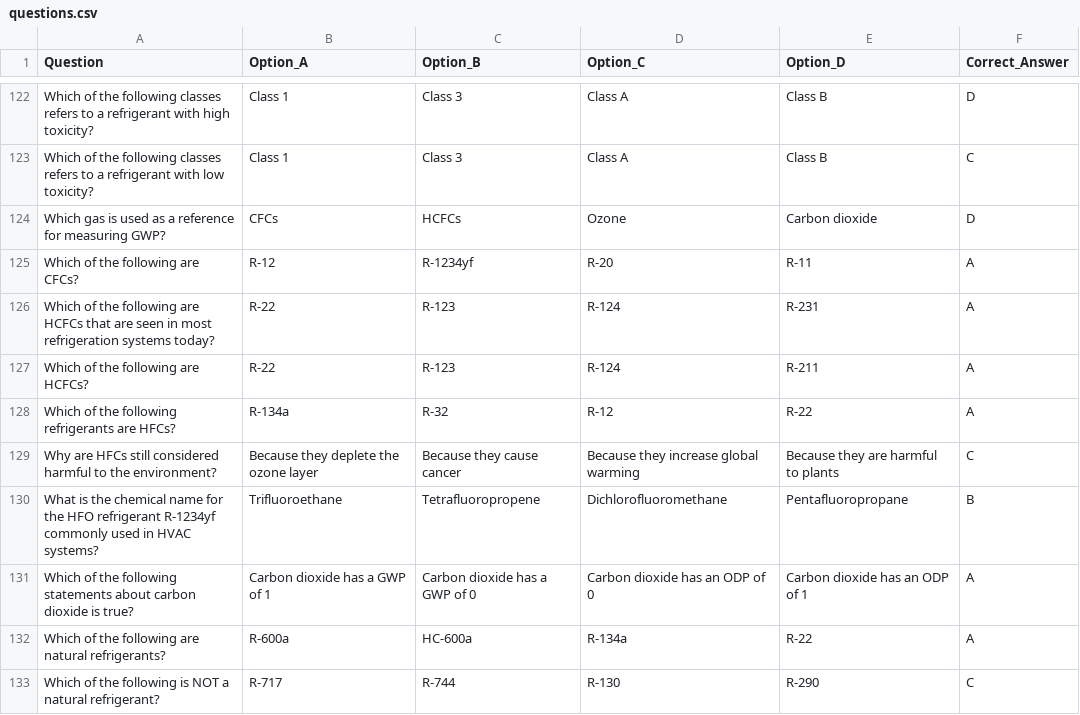
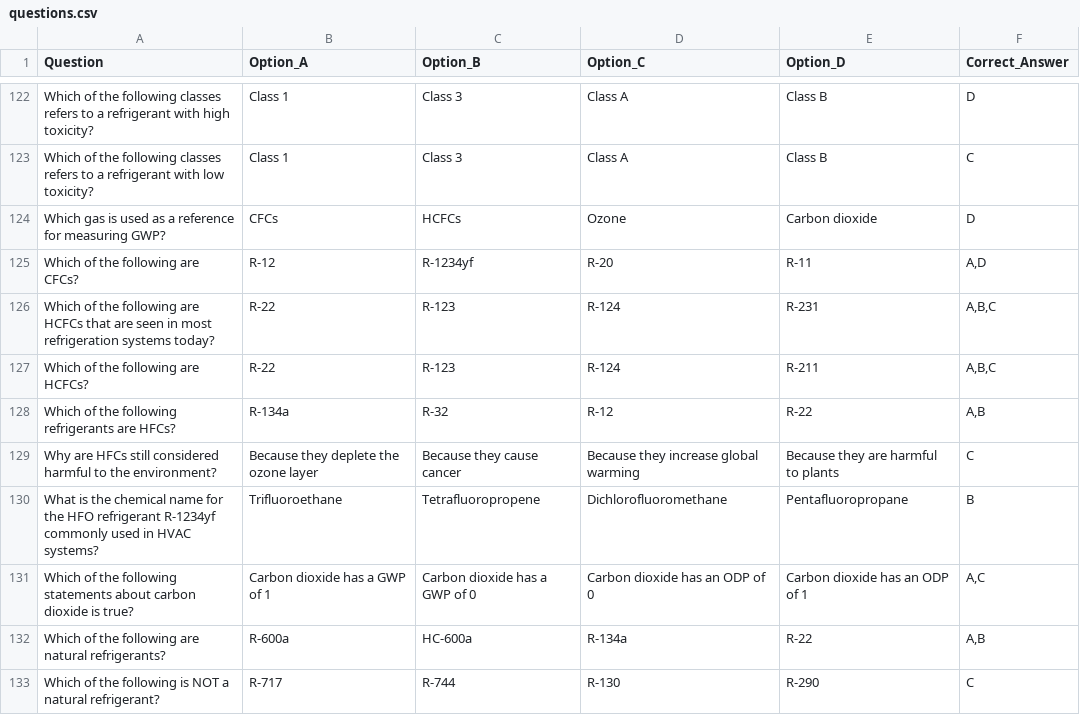
Before and after one commit to kalistamp/100epa, a CSV file: questions.csv, drawn as a sheet; only a part is shown, gaps mark what is left out; the diff covers the shown part only; the diff names each change by its address in the sheet, - before the commit and + after, or states it on an @@ line.

```diff
--- a/questions.csv
+++ b/questions.csv
-F125 (Correct_Answer): A
+F125 (Correct_Answer): A,D
-F126:F127 (Correct_Answer): A
+F126:F127 (Correct_Answer): A,B,C
-F128 (Correct_Answer): A
+F128 (Correct_Answer): A,B
-F131 (Correct_Answer): A
+F131 (Correct_Answer): A,C
-F132 (Correct_Answer): A
+F132 (Correct_Answer): A,B
```
Also changed, not shown: 35 edited cells elsewhere in this file.
